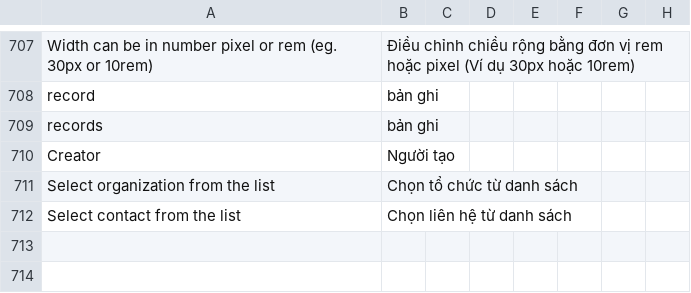
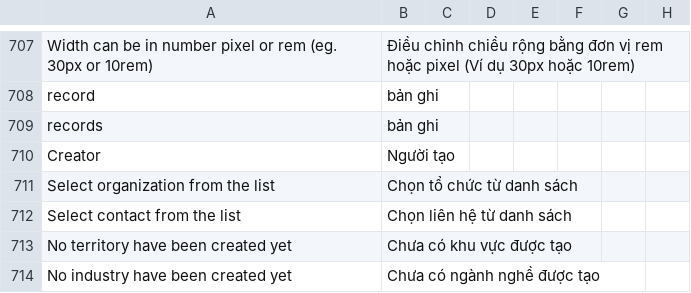
Before and after one commit to MOBIWORK/MBW_MarketPlace_CRM, a CSV file: crm/translations/vi.csv, drawn as a sheet; only a part is shown, gaps mark what is left out.

Commit message:
fix bug order catalog and empty data

```diff
--- a/crm/translations/vi.csv
+++ b/crm/translations/vi.csv
@@ -712 +712,3 @@ Select organization from the list, Chọn tổ chức từ danh sách
 Select contact from the list, Chọn liên hệ từ danh sách
+No territory have been created yet,Chưa có khu vực được tạo
+No industry have been created yet,Chưa có ngành nghề được tạo
```
Also changed, not shown: 6 other files.
